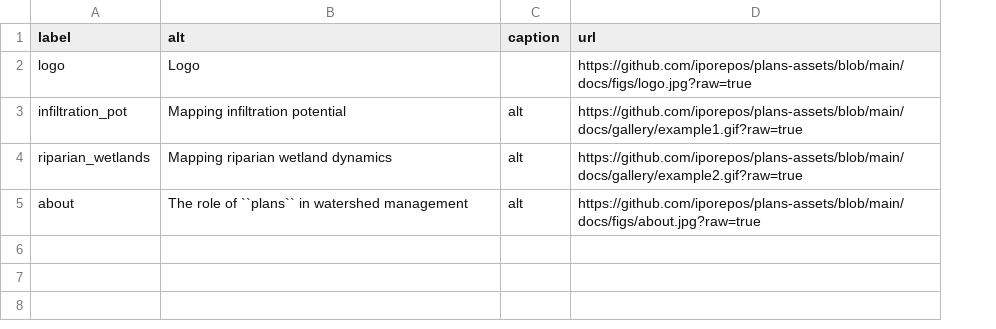
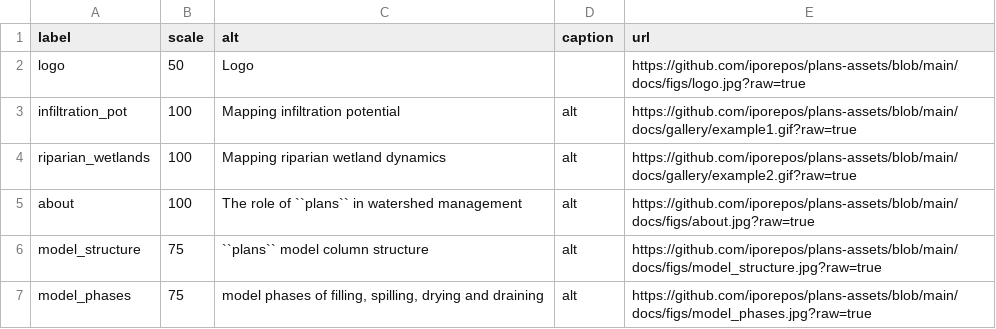
Before and after one commit to iporepos/plans, a CSV file: docs/data/figs.csv, drawn as a sheet; the diff names each change by its address in the sheet, - before the commit and + after, or states it on an @@ line.

```diff
--- a/docs/data/figs.csv
+++ b/docs/data/figs.csv
+column B (scale), rows 2-5: 50 | 100 | 100 | 100
+row 6: model_structure | 75 | ``plans`` model column structure | alt | https://github.com/iporepos/plans-assets/blob/main/docs/figs/model_structure.jpg?raw=true
+row 7: model_phases | 75 | model phases of filling, spilling, drying and draining | alt | https://github.com/iporepos/plans-assets/blob/main/docs/figs/model_phases.jpg?raw=true
```
Also changed, not shown: src/plans/data/fields.csv, src/plans/data/files.csv, 24 other files.
